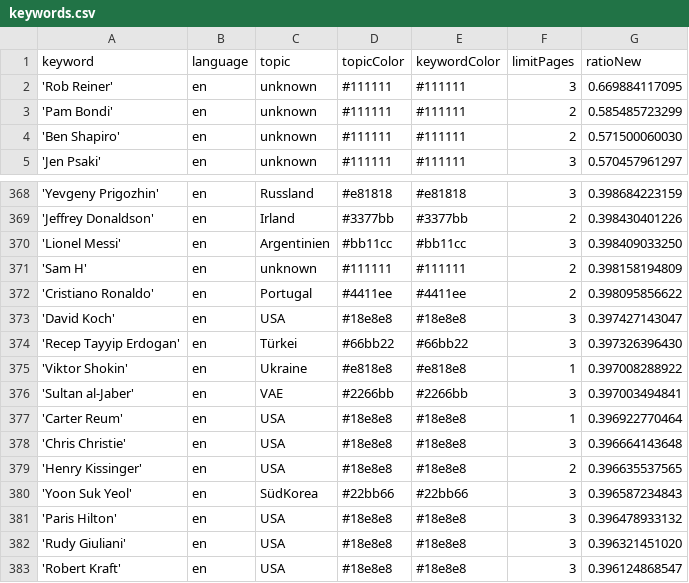
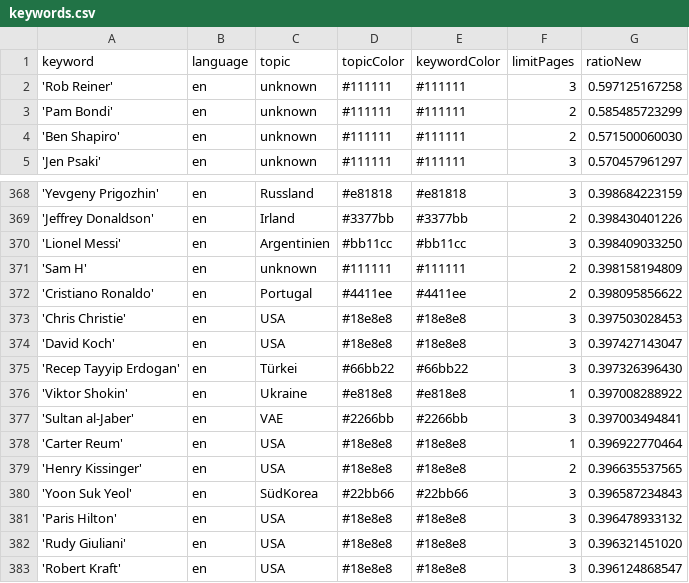
Before and after one commit to JoPhi24-news/peopleWhisperer, a CSV file: keywords.csv, drawn as a sheet; only a part is shown, gaps mark what is left out.

```diff
--- a/keywords.csv
+++ b/keywords.csv
@@ -1,3 +1,3 @@
 keyword,language,topic,topicColor,keywordColor,limitPages,ratioNew
-'Rob Reiner',en,unknown,#111111,#111111,3,0.669884117095
+'Rob Reiner',en,unknown,#111111,#111111,3,0.597125167258
 'Pam Bondi',en,unknown,#111111,#111111,2,0.585485723299
@@ -372,2 +372,3 @@ keyword,language,topic,topicColor,keywordColor,limitPages,ratioNew
 'Cristiano Ronaldo',en,Portugal,#4411ee,#4411ee,2,0.398095856622
+'Chris Christie',en,USA,#18e8e8,#18e8e8,3,0.397503028453
 'David Koch',en,USA,#18e8e8,#18e8e8,3,0.397427143047
@@ -377,3 +378,2 @@ keyword,language,topic,topicColor,keywordColor,limitPages,ratioNew
 'Carter Reum',en,USA,#18e8e8,#18e8e8,1,0.396922770464
-'Chris Christie',en,USA,#18e8e8,#18e8e8,3,0.396664143648
 'Henry Kissinger',en,USA,#18e8e8,#18e8e8,2,0.396635537565
```
Also changed, not shown: csv/news_2025_12.csv, csv/news_2026_01.csv.
